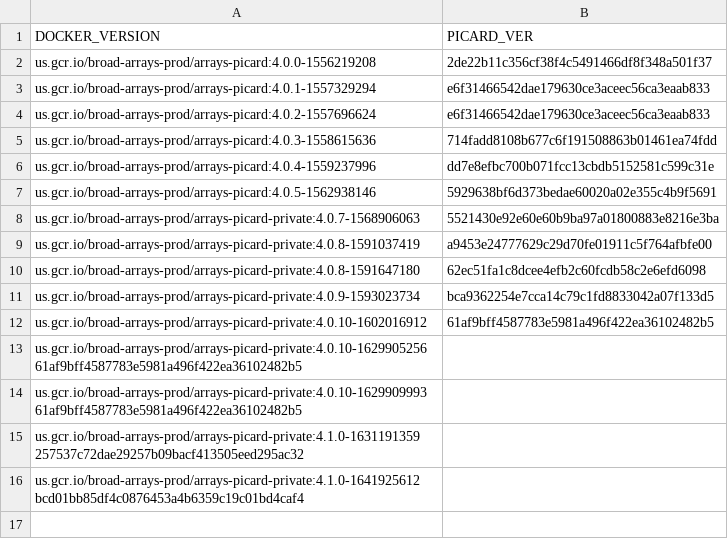
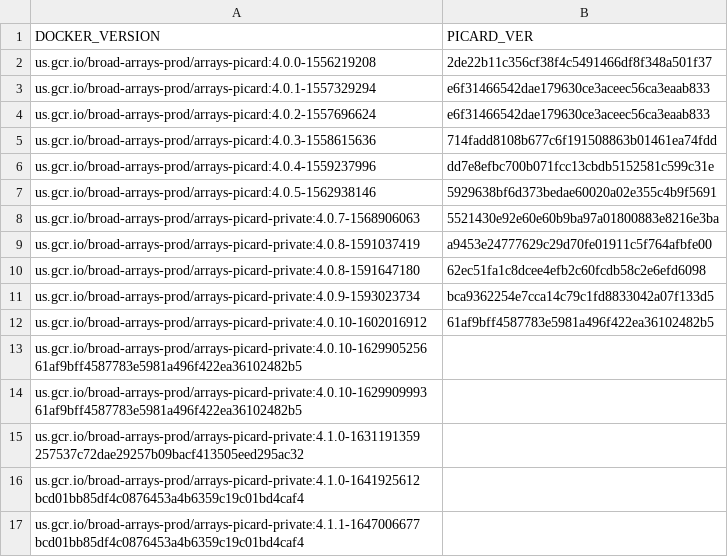
Before and after one commit to broadinstitute/warp, a TSV file: dockers/broad/arrays_picard_private/docker_versions.tsv, drawn as a sheet; the diff names each change by its address in the sheet, - before the commit and + after, or states it on an @@ line.

Commit message:
Fix picard-private by migrating to debian base (#644)
* Fix picard-private by migrating to debian base

* Update changelog

```diff
--- a/dockers/broad/arrays_picard_private/docker_versions.tsv
+++ b/dockers/broad/arrays_picard_private/docker_versions.tsv
+row 17: us.gcr.io/broad-arrays-prod/arrays-picard-private:4.1.1-1647006677 bcd01bb85df4c0876453a4b6359c19c01bd4caf4
```
Also changed, not shown: 12 other files.
